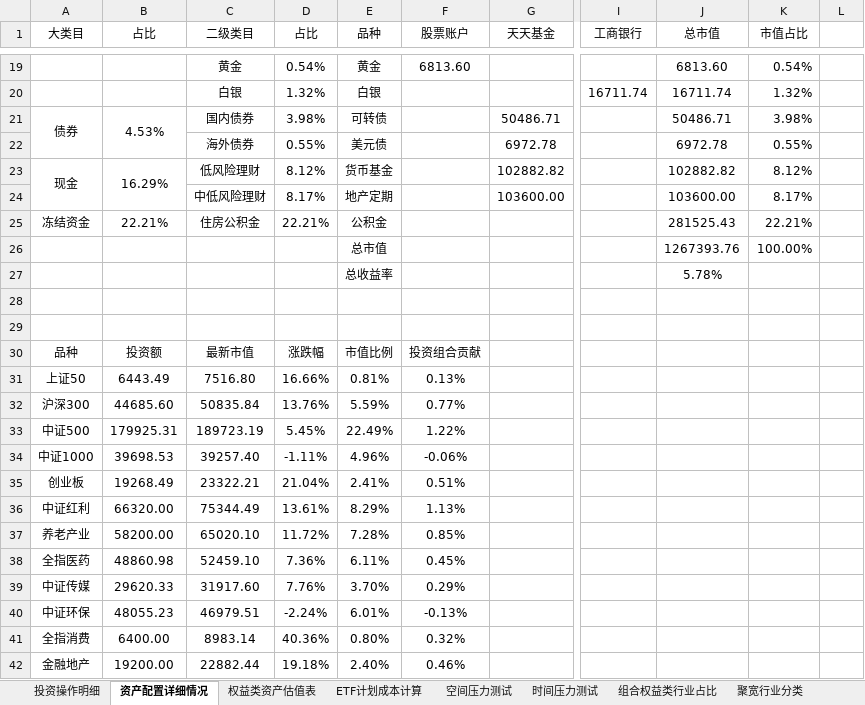
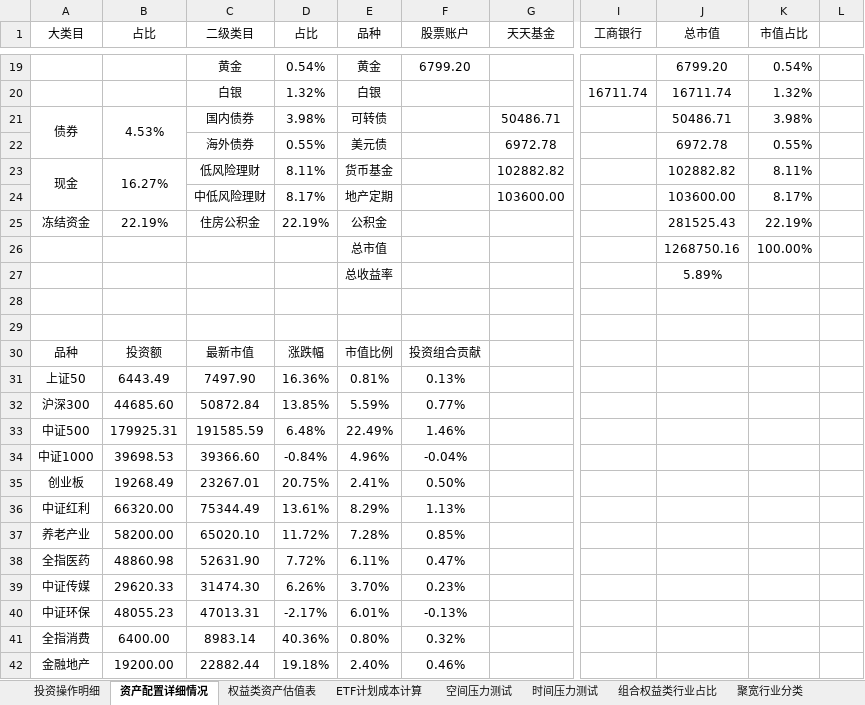
Before and after one commit to klq26/finance-data, an Excel workbook: Portfolio/资产配置情况.xlsx, sheet 资产配置详细情况, drawn as a sheet; only a part is shown, gaps mark what is left out; values as stored, in another font and other column widths than the file's, no borders; charts and pictures and conditional formats not drawn; the diff covers the shown part only; the diff names each change by its address in the sheet, - before the commit and + after, or states it on an @@ line.

```diff
--- a/Portfolio/资产配置情况.xlsx (sheet 资产配置详细情况)
+++ b/Portfolio/资产配置情况.xlsx (sheet 资产配置详细情况)
-F19 (股票账户): 6813.60
+F19 (股票账户): 6799.20
-J19 (总市值): 6813.60
+J19 (总市值): 6799.20
-B23 (占比): 16.29%
+B23 (占比): 16.27%
-D23 (占比): 8.12%
+D23 (占比): 8.11%
-K23 (市值占比): 8.12%
+K23 (市值占比): 8.11%
-B25 (占比): 22.21%
+B25 (占比): 22.19%
-D25 (占比): 22.21%
+D25 (占比): 22.19%
-K25 (市值占比): 22.21%
+K25 (市值占比): 22.19%
-J26 (总市值): 1267393.76
+J26 (总市值): 1268750.16
-J27 (总市值): 5.78%
+J27 (总市值): 5.89%
-C31 (二级类目): 7516.80
+C31 (二级类目): 7497.90
-D31 (占比): 16.66%
+D31 (占比): 16.36%
-C32 (二级类目): 50835.84
+C32 (二级类目): 50872.84
-D32 (占比): 13.76%
+D32 (占比): 13.85%
-C33 (二级类目): 189723.19
+C33 (二级类目): 191585.59
-D33 (占比): 5.45%
+D33 (占比): 6.48%
-F33 (股票账户): 1.22%
+F33 (股票账户): 1.46%
-C34 (二级类目): 39257.40
+C34 (二级类目): 39366.60
-D34 (占比): -1.11%
+D34 (占比): -0.84%
-F34 (股票账户): -0.06%
+F34 (股票账户): -0.04%
-C35 (二级类目): 23322.21
+C35 (二级类目): 23267.01
-D35 (占比): 21.04%
+D35 (占比): 20.75%
-F35 (股票账户): 0.51%
+F35 (股票账户): 0.50%
-C38 (二级类目): 52459.10
+C38 (二级类目): 52631.90
-D38 (占比): 7.36%
+D38 (占比): 7.72%
-F38 (股票账户): 0.45%
+F38 (股票账户): 0.47%
-C39 (二级类目): 31917.60
+C39 (二级类目): 31474.30
-D39 (占比): 7.76%
+D39 (占比): 6.26%
-F39 (股票账户): 0.29%
+F39 (股票账户): 0.23%
-C40 (二级类目): 46979.51
+C40 (二级类目): 47013.31
-D40 (占比): -2.24%
+D40 (占比): -2.17%
```
Also changed, not shown: 2 added rows, 2 removed rows and 35 edited cells elsewhere in this sheet, charts or pictures.
